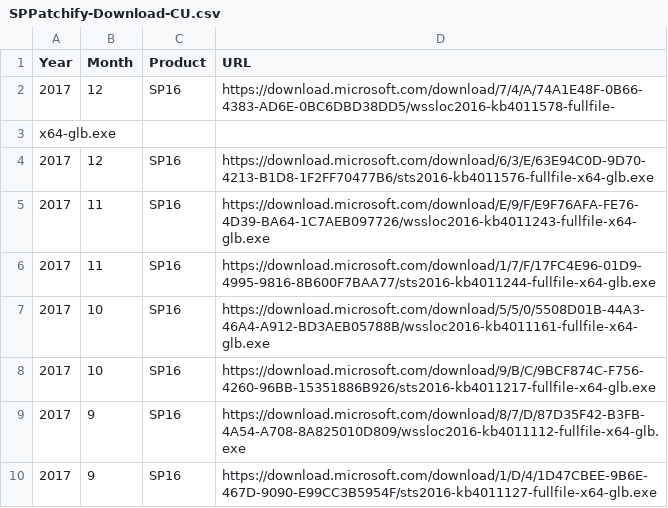
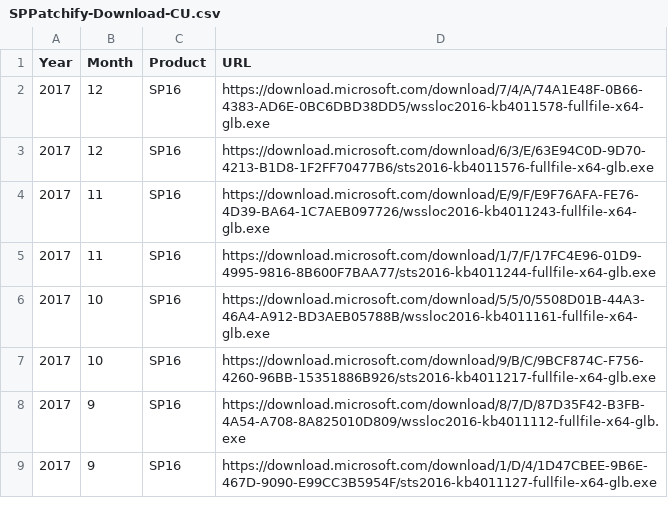
Before and after one commit to spjeff/sppatchify, a CSV file: SPPatchify-Download-CU.csv, drawn as a sheet; only a part is shown.

Commit message:
Dec

```diff
--- a/SPPatchify-Download-CU.csv
+++ b/SPPatchify-Download-CU.csv
@@ -1,4 +1,3 @@
 Year,Month,Product,URL
-2017,12,SP16,https://download.microsoft.com/download/7/4/A/74A1E48F-0B66-4383-AD6E-0BC6DBD38DD5/wssloc2016-kb4011578-fullfile-
-x64-glb.exe
+2017,12,SP16,https://download.microsoft.com/download/7/4/A/74A1E48F-0B66-4383-AD6E-0BC6DBD38DD5/wssloc2016-kb4011578-fullfile-x64-glb.exe
 2017,12,SP16,https://download.microsoft.com/download/6/3/E/63E94C0D-9D70-4213-B1D8-1F2FF70477B6/sts2016-kb4011576-fullfile-x64-glb.exe
```
